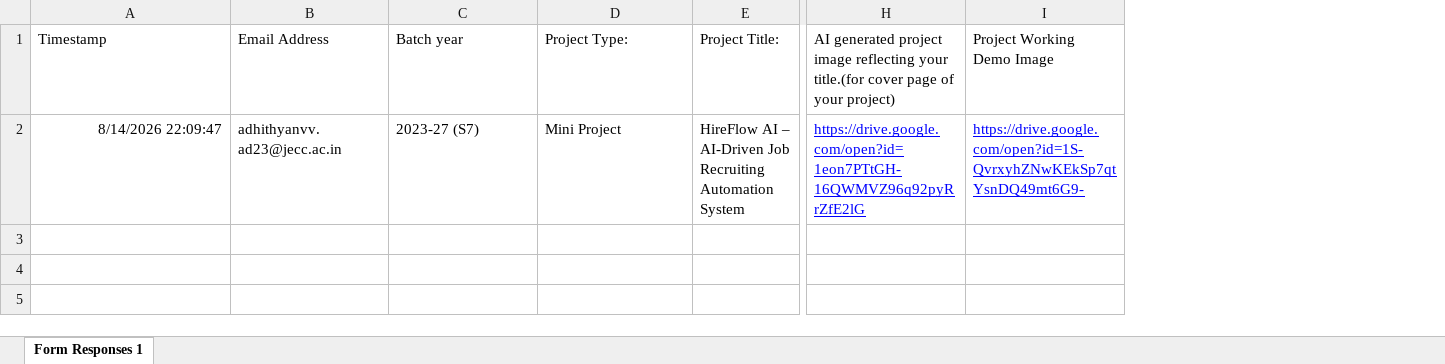
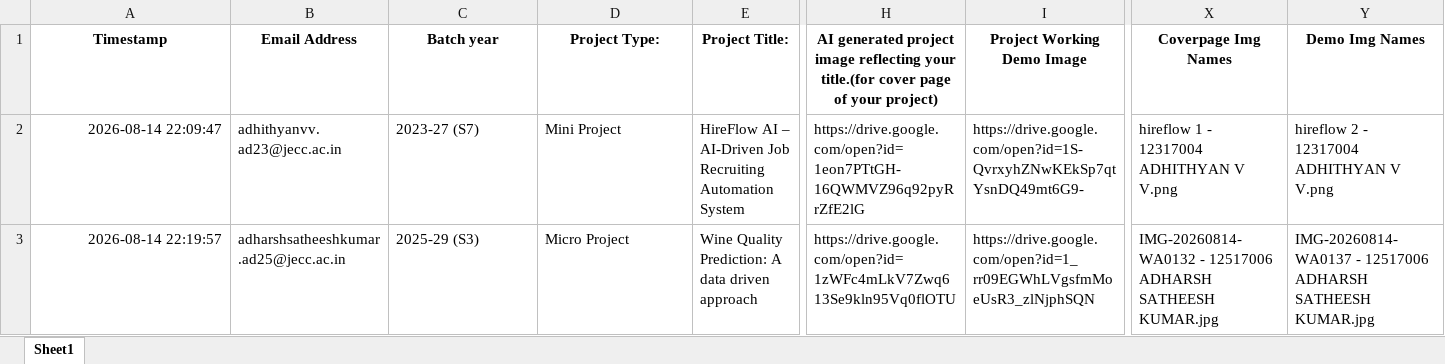
Before and after one commit to AIDA-JECC/aida-web, an Excel workbook: public/Academic Projects.xlsx, sheet Sheet1, drawn as a sheet; only a part is shown, gaps mark what is left out; values as stored, in another font and other column widths than the file's, no borders; charts and pictures and table styles not drawn; rows hold the shown columns only; the diff covers the shown part only; the diff names each change by its address in the sheet, - before the commit and + after, or states it on an @@ line.

Commit message:
Add Academic Projects showcase section, local Excel image processing, dual Intro Video options, and custom theme dropdowns

```diff
--- a/public/Academic Projects.xlsx (sheet Sheet1)
+++ b/public/Academic Projects.xlsx (sheet Sheet1)
-sheet tab: Form Responses 1
+sheet tab: Sheet1
+column X (Coverpage Img Names), row 2: hireflow 1 - 12317004 ADHITHYAN V V.png
+column Y (Demo Img Names), row 2: hireflow 2 - 12317004 ADHITHYAN V V.png
@@ A1:I1 bold: off → on, alignment: left → center @@
-A2 (Timestamp): 8/14/2026 22:09:47
+A2 (Timestamp): 2026-08-14 22:09:47
@@ H2:I2 underline: on → off, text colour: #0000FF → black @@
+row 3: 2026-08-14 22:19:57 | adharshsatheeshkumar.ad25@jecc.ac.in | 2025-29 (S3) | Micro Project | Wine Quality Prediction: A data driven approach | https://drive.google.com/open?id=1zWFc4mLkV7Zwq613Se9kln95Vq0flOTU | https://drive.google.com/open?id=1_rr09EGWhLVgsfmMoeUsR3_zlNjphSQN | IMG-20260814-WA0132 - 12517006 ADHARSH SATHEESH KUMAR.jpg | IMG-20260814-WA0137 - 12517006 ADHARSH SATHEESH KUMAR.jpg
```
Also changed, not shown: cell formats elsewhere in this sheet, charts or pictures, 28 other files.
